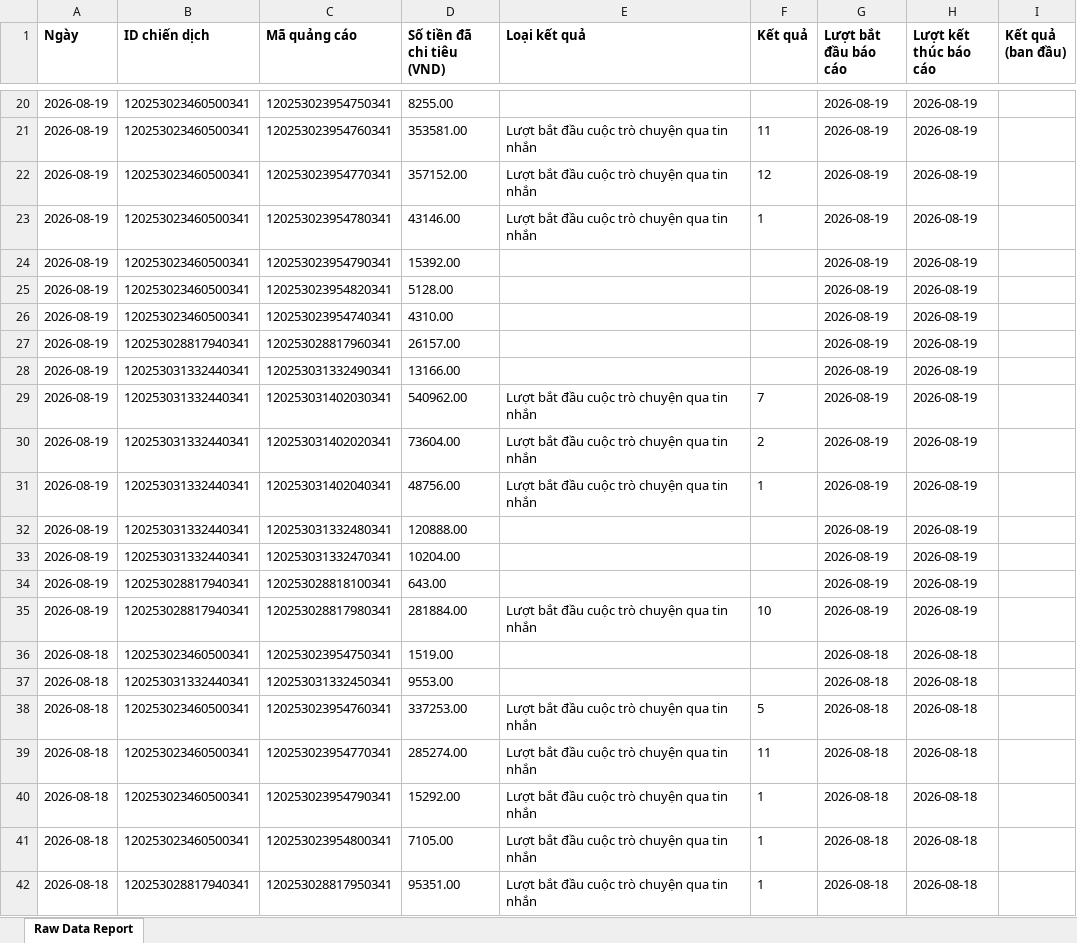
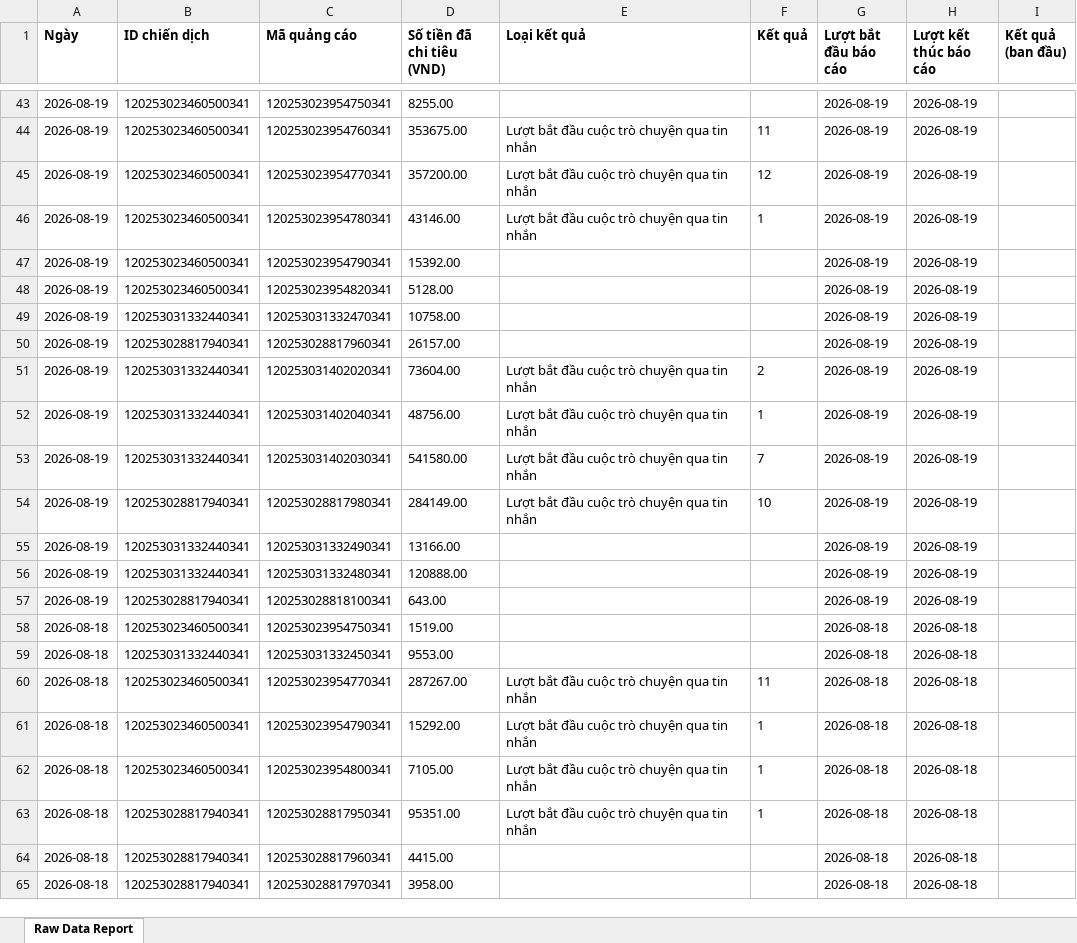
Before and after one commit to NHNT1001/data, an Excel workbook: DATA-Mess-WS-tệp-trung-1917455875136727.xlsx, sheet Raw Data Report, drawn as a sheet; only a part is shown, gaps mark what is left out; the shorter side is filled out with more unchanged rows; values as stored, in another font and other column widths than the file's, no borders; charts and pictures not drawn; removed rows and columns are numbered as before the commit, all else as after; the diff covers the shown part only; the diff names each change by its address in the sheet, - before the commit and + after, or states it on an @@ line.

```diff
--- a/DATA-Mess-WS-tệp-trung-1917455875136727.xlsx (sheet Raw Data Report)
+++ b/DATA-Mess-WS-tệp-trung-1917455875136727.xlsx (sheet Raw Data Report)
-D44 (Số tiền đã chi tiêu (VND)): 353581.00
+D44 (Số tiền đã chi tiêu (VND)): 353675.00
-D45 (Số tiền đã chi tiêu (VND)): 357152.00
+D45 (Số tiền đã chi tiêu (VND)): 357200.00
-B49 (ID chiến dịch): 120253023460500341
+B49 (ID chiến dịch): 120253031332440341
-C49 (Mã quảng cáo): 120253023954740341
+C49 (Mã quảng cáo): 120253031332470341
-D49 (Số tiền đã chi tiêu (VND)): 4310.00
+D49 (Số tiền đã chi tiêu (VND)): 10758.00
-row 29: 2026-08-19 | 120253031332440341 | 120253031402030341 | 540962.00 | Lượt bắt đầu cuộc trò chuyện qua tin nhắn | 7 | 2026-08-19 | 2026-08-19
+row 53: 2026-08-19 | 120253031332440341 | 120253031402030341 | 541580.00 | Lượt bắt đầu cuộc trò chuyện qua tin nhắn | 7 | 2026-08-19 | 2026-08-19
+row 54: 2026-08-19 | 120253028817940341 | 120253028817980341 | 284149.00 | Lượt bắt đầu cuộc trò chuyện qua tin nhắn | 10 | 2026-08-19 | 2026-08-19
@@ row 28 moved to row 55: 2026-08-19 @@
-row 33: 2026-08-19 | 120253031332440341 | 120253031332470341 | 10204.00 |  |  | 2026-08-19 | 2026-08-19
-row 35: 2026-08-19 | 120253028817940341 | 120253028817980341 | 281884.00 | Lượt bắt đầu cuộc trò chuyện qua tin nhắn | 10 | 2026-08-19 | 2026-08-19
@@ row 38 moved to row 67: 2026-08-18 @@
-D60 (Số tiền đã chi tiêu (VND)): 285274.00
+D60 (Số tiền đã chi tiêu (VND)): 287267.00
```
Also changed, not shown: 28 added rows, 5 removed rows, 88 moved rows and 22 edited cells elsewhere in this sheet, DATA-CĐ-Tệp-Trung-805265852439209.xlsx, DATA-SHOPIFY-907645362729233.xlsx, 1 other file.
